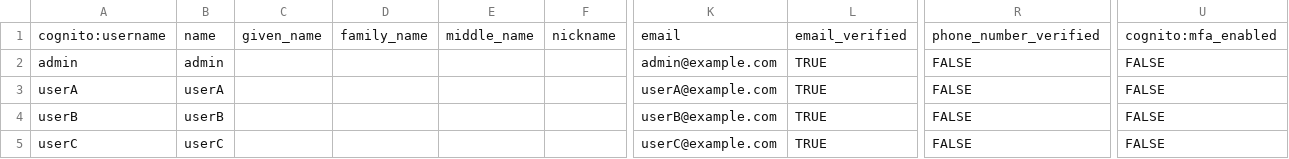
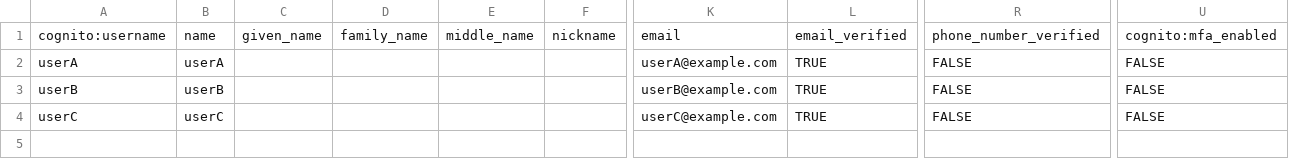
Before and after one commit to nizw0/ArchOJ-Extra, a CSV file: sample.csv, drawn as a sheet; only a part is shown, gaps mark what is left out; rows hold the shown columns only; the diff names each change by its address in the sheet, - before the commit and + after, or states it on an @@ line.

Commit message:
Update sample.csv

```diff
--- a/sample.csv
+++ b/sample.csv
-row 2: admin | admin |  |  |  |  | admin@example.com | TRUE | FALSE | FALSE
```
